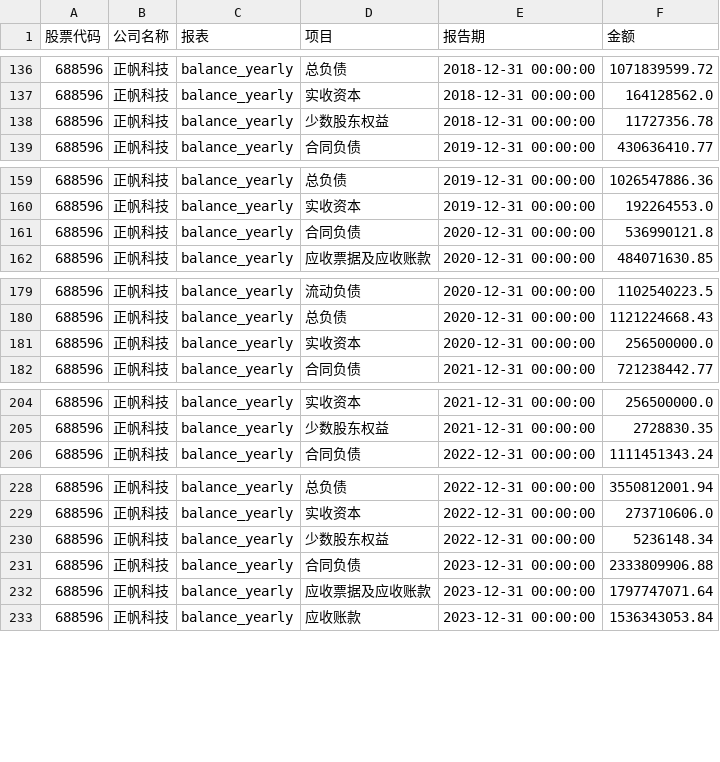
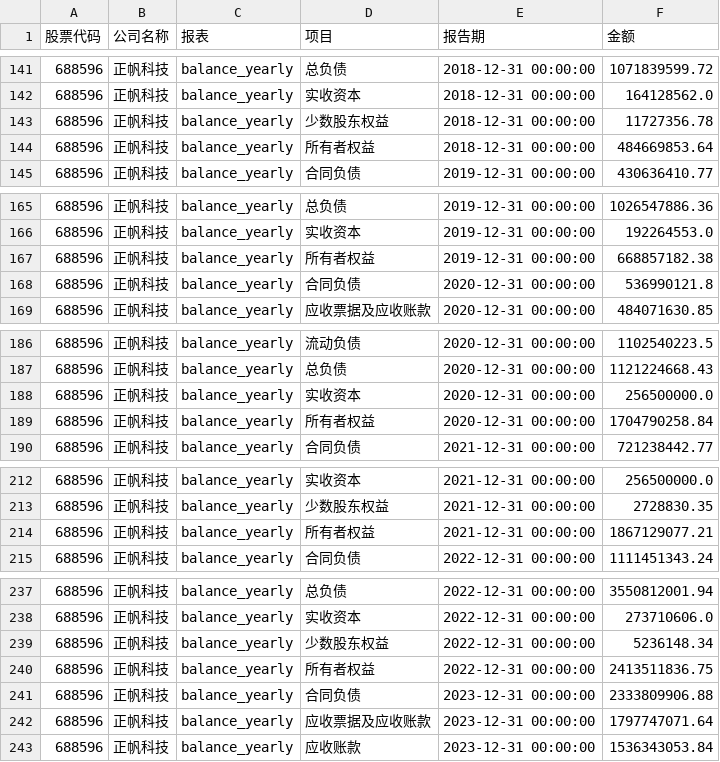
Before and after one commit to vegecai0310/Financial-analysis, a CSV file: data/merged_financial_data.csv, drawn as a sheet; only a part is shown, gaps mark what is left out; the diff covers the shown part only; the diff names each change by its address in the sheet, - before the commit and + after, or states it on an @@ line.

```diff
--- a/data/merged_financial_data.csv
+++ b/data/merged_financial_data.csv
+row 144: 688596 | 正帆科技 | balance_yearly | 所有者权益 | 2018-12-31 00:00:00 | 484669853.64
+row 167: 688596 | 正帆科技 | balance_yearly | 所有者权益 | 2019-12-31 00:00:00 | 668857182.38
+row 189: 688596 | 正帆科技 | balance_yearly | 所有者权益 | 2020-12-31 00:00:00 | 1704790258.84
+row 214: 688596 | 正帆科技 | balance_yearly | 所有者权益 | 2021-12-31 00:00:00 | 1867129077.21
+row 240: 688596 | 正帆科技 | balance_yearly | 所有者权益 | 2022-12-31 00:00:00 | 2413511836.75
```
Also changed, not shown: 19 added rows elsewhere in this file, 3 other files.
